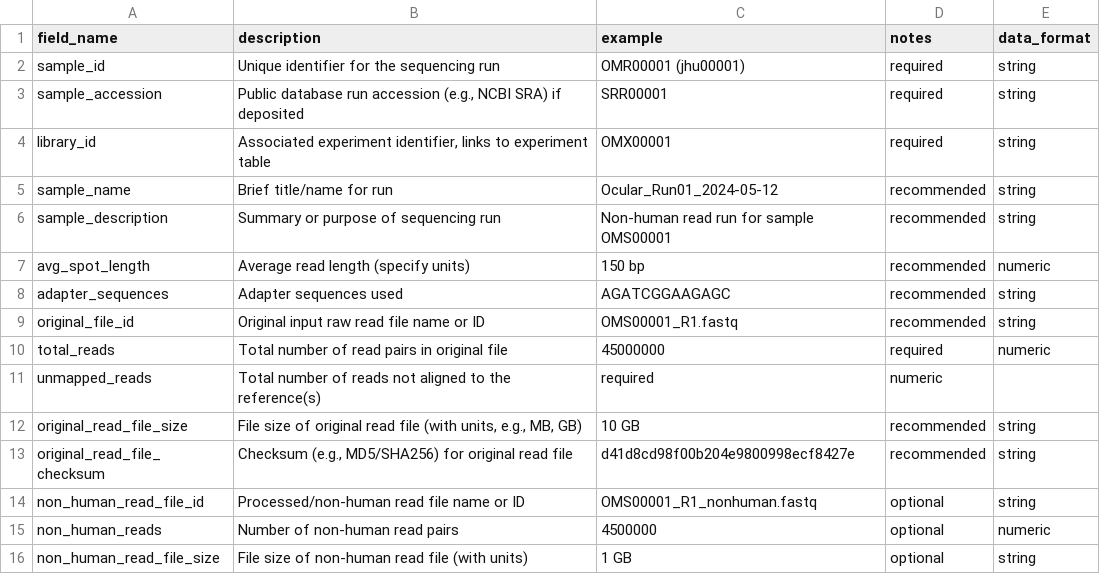
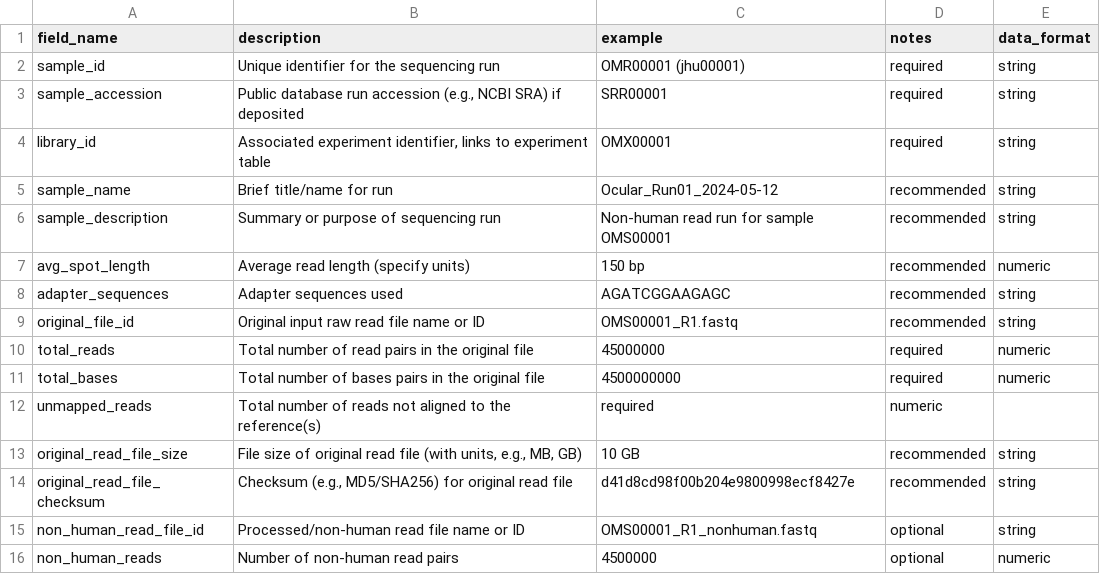
Before and after one commit to dpuiu/ocular-microbiome, a CSV file: docs/Metadata/Sample.csv, drawn as a sheet; only a part is shown; the shorter side is filled out with more unchanged rows.

```diff
--- a/docs/Metadata/Sample.csv
+++ b/docs/Metadata/Sample.csv
@@ -9,3 +9,4 @@ adapter_sequences,Adapter sequences used,AGATCGGAAGAGC,recommended,string
 original_file_id,Original input raw read file name or ID,OMS00001_R1.fastq,recommended,string
-total_reads,Total number of read pairs in original file,45000000,required,numeric
+total_reads,Total number of read pairs in the original file,45000000,required,numeric
+total_bases,Total number of bases pairs in the original file,4500000000,required,numeric
 unmapped_reads,Total number of reads not aligned to the reference(s),required,numeric
```
Also changed, not shown: docs/Consortium_Data/JHU_Data/Samples.csv, docs/Metadata/BioSample.csv, 17 other files.
